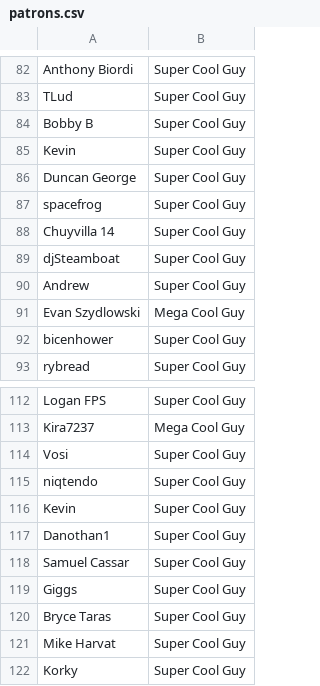
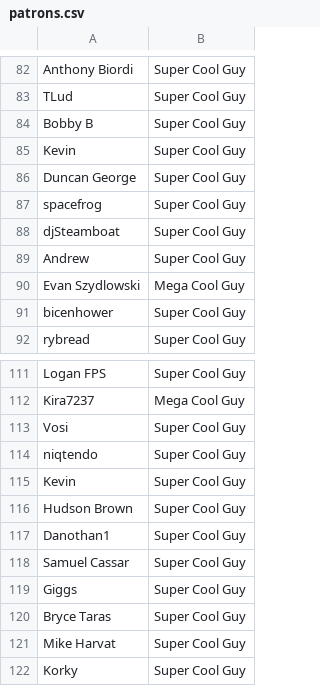
Before and after one commit to bobwulff/patreonscroll, a CSV file: patrons.csv, drawn as a sheet; only a part is shown, gaps mark what is left out.

```diff
--- a/patrons.csv
+++ b/patrons.csv
@@ -87,3 +87,2 @@ Duncan George,Super Cool Guy
 spacefrog,Super Cool Guy
-Chuyvilla 14,Super Cool Guy
 djSteamboat,Super Cool Guy
@@ -116,2 +115,3 @@ niqtendo,Super Cool Guy
 Kevin,Super Cool Guy
+Hudson Brown,Super Cool Guy
 Danothan1,Super Cool Guy
```
